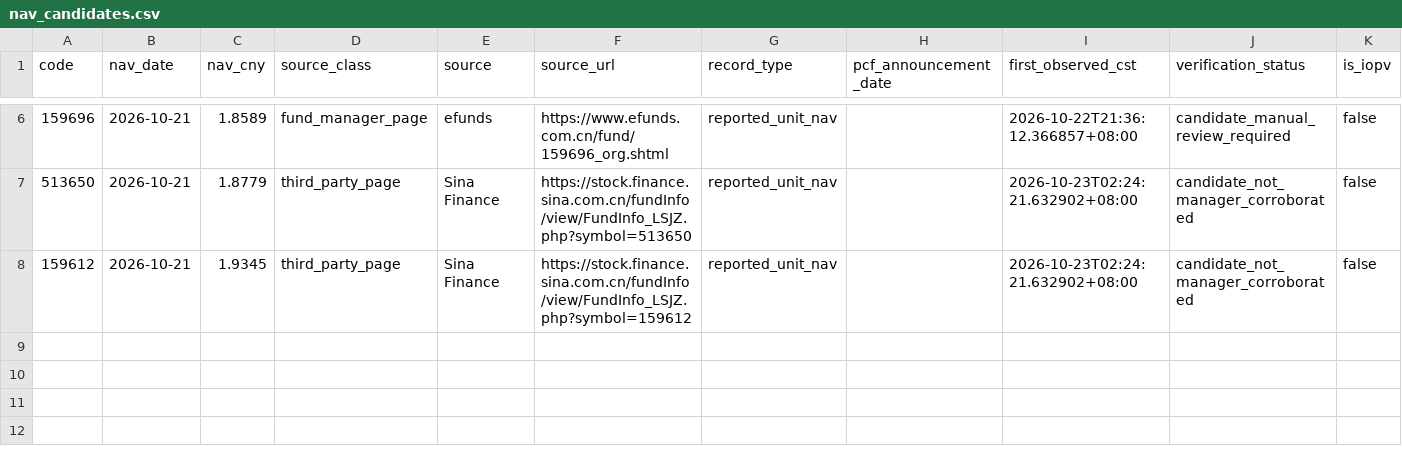
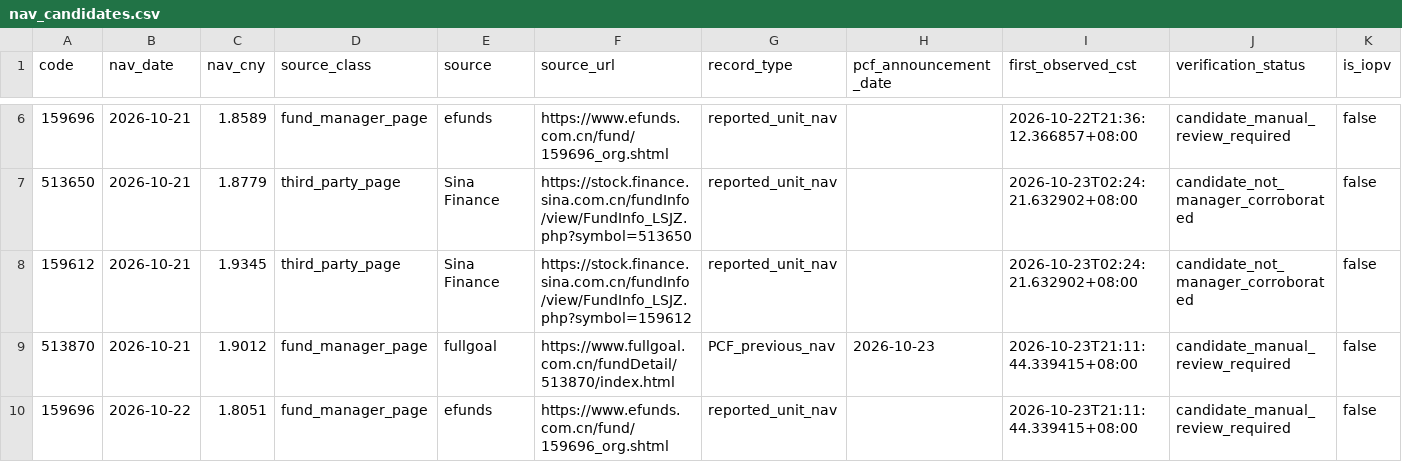
Before and after one commit to lilyQ-stack/qdii-etf-premium-tracker, a CSV file: data/nav_candidates.csv, drawn as a sheet; only a part is shown, gaps mark what is left out.

```diff
--- a/data/nav_candidates.csv
+++ b/data/nav_candidates.csv
@@ -8 +8,3 @@ code,nav_date,nav_cny,source_class,source,source_url,record_type,pcf_announcemen
 159612,2026-10-21,1.9345,third_party_page,Sina Finance,https://stock.finance.sina.com.cn/fundInfo/view/FundInfo_LSJZ.php?symbol=159612,reported_unit_nav,,2026-10-23T02:24:21.632902+08:00,candidate_not_manager_corroborated,false
+513870,2026-10-21,1.9012,fund_manager_page,fullgoal,https://www.fullgoal.com.cn/fundDetail/513870/index.html,PCF_previous_nav,2026-10-23,2026-10-23T21:11:44.339415+08:00,candidate_manual_review_required,false
+159696,2026-10-22,1.8051,fund_manager_page,efunds,https://www.efunds.com.cn/fund/159696_org.shtml,reported_unit_nav,,2026-10-23T21:11:44.339415+08:00,candidate_manual_review_required,false
```
